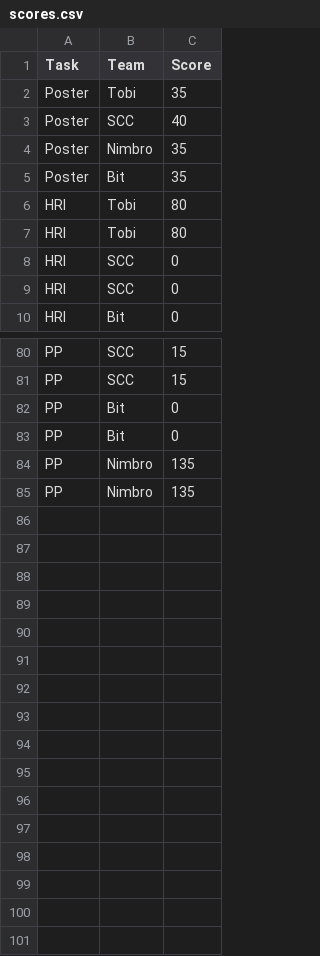
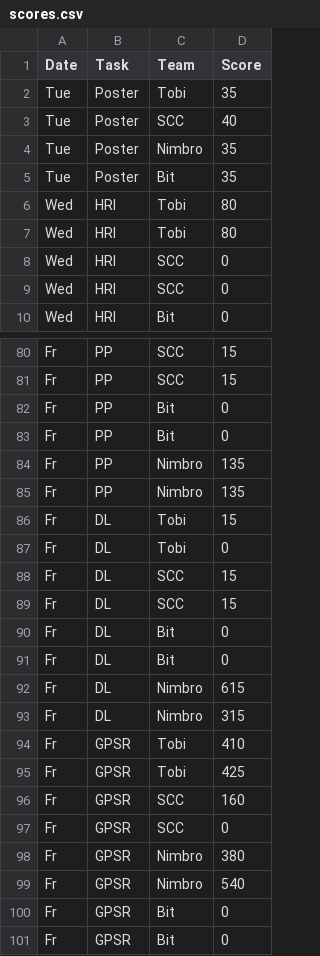
Before and after one commit to RoboCupAtHome/GermanOpen2026, a CSV file: scores.csv, drawn as a sheet; only a part is shown, gaps mark what is left out; the diff names each change by its address in the sheet, - before the commit and + after, or states it on an @@ line.

Commit message:
update scores

```diff
--- a/scores.csv
+++ b/scores.csv
+column A (Date), rows 2-10: Tue | Tue | Tue | Tue | Wed | Wed | Wed | Wed | Wed; rows 80-85: all Fr
+row 86: Fr | DL | Tobi | 15
+row 87: Fr | DL | Tobi | 0
+row 88: Fr | DL | SCC | 15
+row 89: Fr | DL | SCC | 15
+row 90: Fr | DL | Bit | 0
+row 91: Fr | DL | Bit | 0
+row 92: Fr | DL | Nimbro | 615
+row 93: Fr | DL | Nimbro | 315
+row 94: Fr | GPSR | Tobi | 410
+row 95: Fr | GPSR | Tobi | 425
+row 96: Fr | GPSR | SCC | 160
+row 97: Fr | GPSR | SCC | 0
+row 98: Fr | GPSR | Nimbro | 380
+row 99: Fr | GPSR | Nimbro | 540
+row 100: Fr | GPSR | Bit | 0
+row 101: Fr | GPSR | Bit | 0
```
Also changed, not shown: 2 other files.
